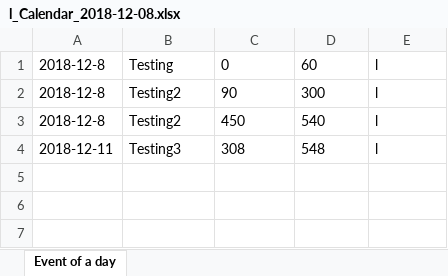
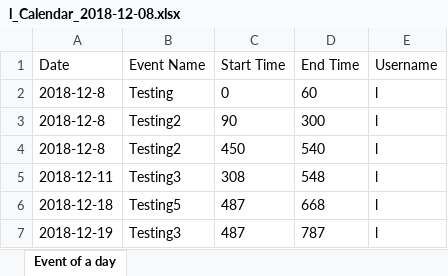
Before and after one commit to liam-nguyen/JavaFXScheduler_Team, an Excel workbook: l_Calendar_2018-12-08.xlsx, sheet Event of a day, drawn as a sheet; values as stored, in another font and other column widths than the file's, no borders; the diff names each change by its address in the sheet, - before the commit and + after, or states it on an @@ line.

```diff
--- a/l_Calendar_2018-12-08.xlsx (sheet Event of a day)
+++ b/l_Calendar_2018-12-08.xlsx (sheet Event of a day)
+row 1: Date | Event Name | Start Time | End Time | Username
+row 6: 2018-12-18 | Testing5 | 487 | 668 | l
+row 7: 2018-12-19 | Testing3 | 487 | 787 | l
```
Also changed, not shown: 9 other files.
